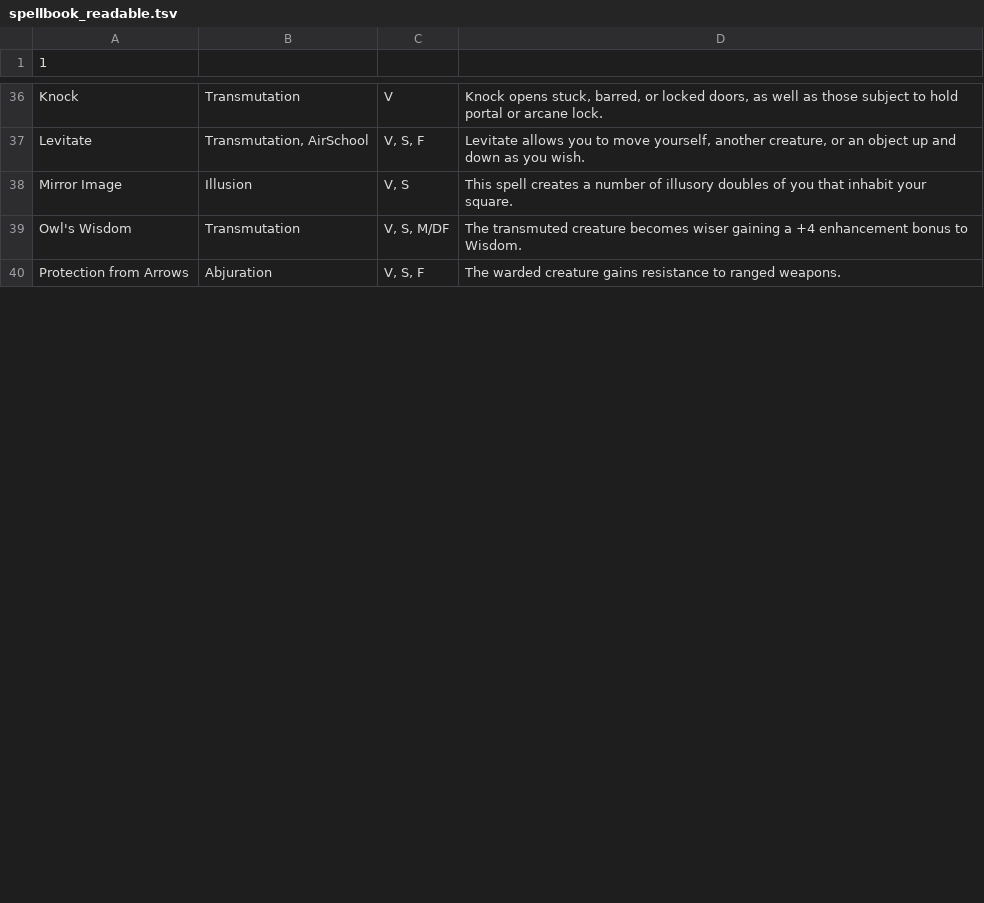
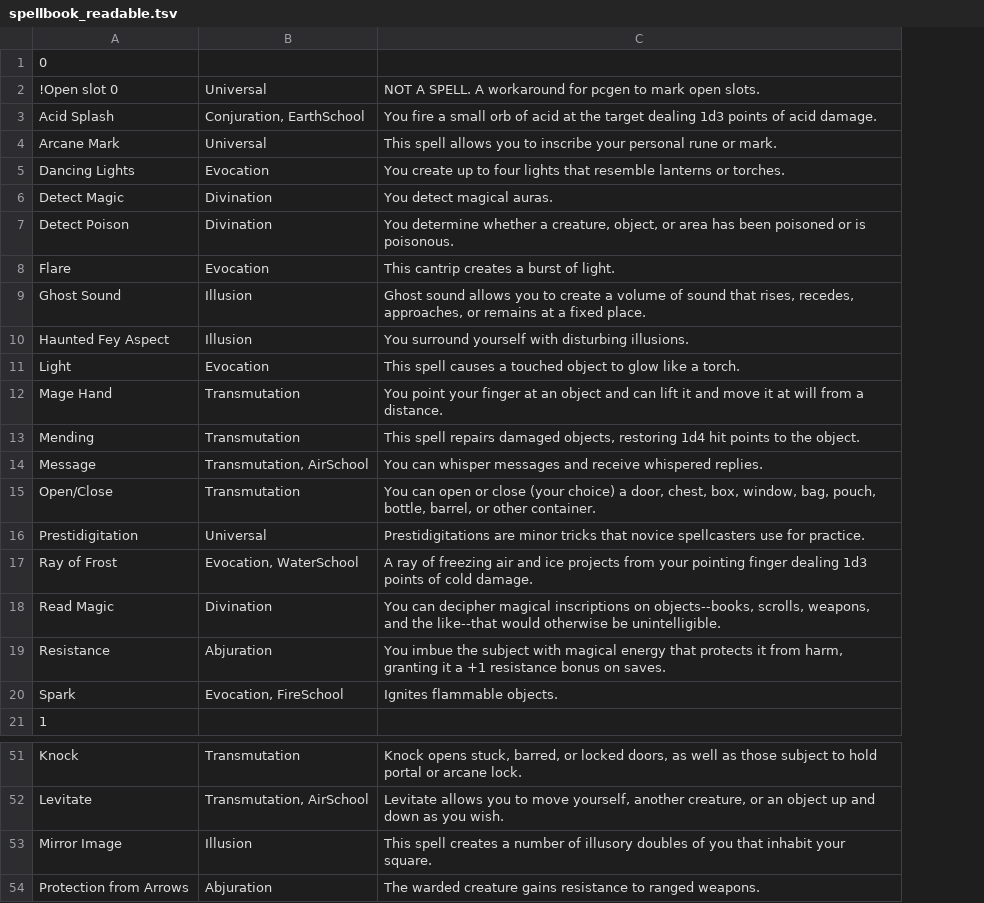
Before and after one commit to grebenyukaa/board_games_charsheets, a TSV file: pcgen/spellbook_readable.tsv, drawn as a sheet; only a part is shown, gaps mark what is left out; removed rows and columns are numbered as before the commit, all else as after; the diff covers the shown part only; the diff names each change by its address in the sheet, - before the commit and + after, or states it on an @@ line.

Commit message:
fix

```diff
--- a/pcgen/spellbook_readable.tsv
+++ b/pcgen/spellbook_readable.tsv
-column C, rows 36-38: V | V, S, F | V, S; row 40: V, S, F
+row 1: 0
+row 2: !Open slot 0 | Universal | NOT A SPELL. A workaround for pcgen to mark open slots.
+row 3: Acid Splash | Conjuration, EarthSchool | You fire a small orb of acid at the target dealing 1d3 points of acid damage.
+row 4: Arcane Mark | Universal | This spell allows you to inscribe your personal rune or mark.
+row 5: Dancing Lights | Evocation | You create up to four lights that resemble lanterns or torches.
+row 6: Detect Magic | Divination | You detect magical auras.
+row 7: Detect Poison | Divination | You determine whether a creature, object, or area has been poisoned or is poisonous.
+row 8: Flare | Evocation | This cantrip creates a burst of light.
+row 9: Ghost Sound | Illusion | Ghost sound allows you to create a volume of sound that rises, recedes, approaches, or remains at a fixed place.
+row 10: Haunted Fey Aspect | Illusion | You surround yourself with disturbing illusions.
+row 11: Light | Evocation | This spell causes a touched object to glow like a torch.
+row 12: Mage Hand | Transmutation | You point your finger at an object and can lift it and move it at will from a distance.
+row 13: Mending | Transmutation | This spell repairs damaged objects, restoring 1d4 hit points to the object.
+row 14: Message | Transmutation, AirSchool | You can whisper messages and receive whispered replies.
+row 15: Open/Close | Transmutation | You can open or close (your choice) a door, chest, box, window, bag, pouch, bottle, barrel, or other container.
+row 16: Prestidigitation | Universal | Prestidigitations are minor tricks that novice spellcasters use for practice.
+row 17: Ray of Frost | Evocation, WaterSchool | A ray of freezing air and ice projects from your pointing finger dealing 1d3 points of cold damage.
+row 18: Read Magic | Divination | You can decipher magical inscriptions on objects--books, scrolls, weapons, and the like--that would otherwise be unintelligible.
+row 19: Resistance | Abjuration | You imbue the subject with magical energy that protects it from harm, granting it a +1 resistance bonus on saves.
+row 20: Spark | Evocation, FireSchool | Ignites flammable objects.
-row 39: Owl's Wisdom | Transmutation | V, S, M/DF | The transmuted creature becomes wiser gaining a +4 enhancement bonus to Wisdom.
```
Also changed, not shown: 5 removed rows elsewhere in this file.
